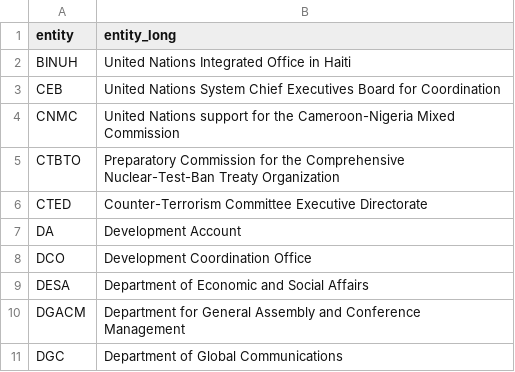
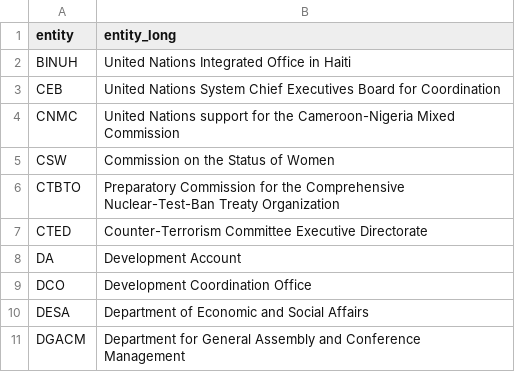
Before and after one commit to UN-EOSG-Analytics/un-system-chart-navigator, a CSV file: data/output/mandate_entities.csv, drawn as a sheet; only a part is shown; the shorter side is filled out with more unchanged rows.

```diff
--- a/data/output/mandate_entities.csv
+++ b/data/output/mandate_entities.csv
@@ -4,2 +4,3 @@ CEB,United Nations System Chief Executives Board for Coordination
 CNMC,United Nations support for the Cameroon-Nigeria Mixed Commission
+CSW,Commission on the Status of Women
 CTBTO,Preparatory Commission for the Comprehensive Nuclear-Test-Ban Treaty Organization
```
Also changed, not shown: data/input/input_entities.csv, 6 other files.
